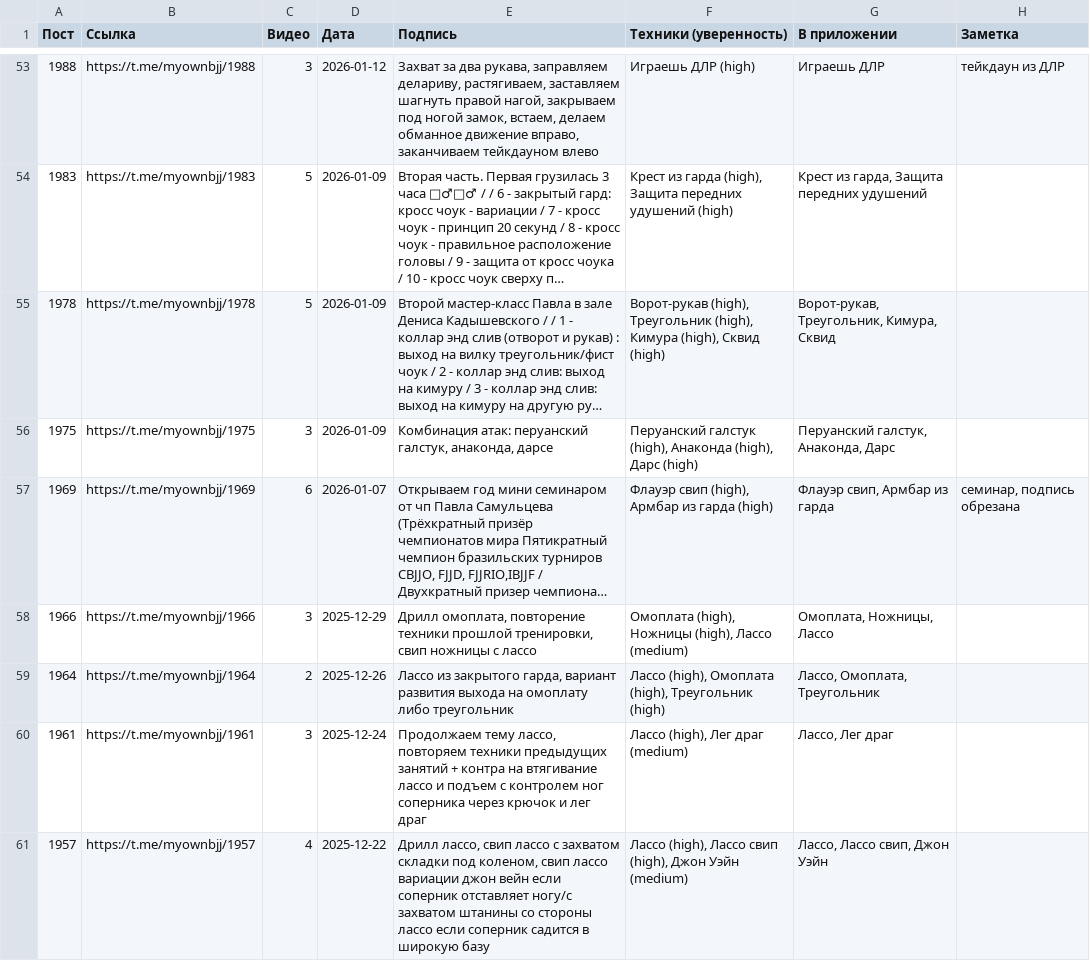
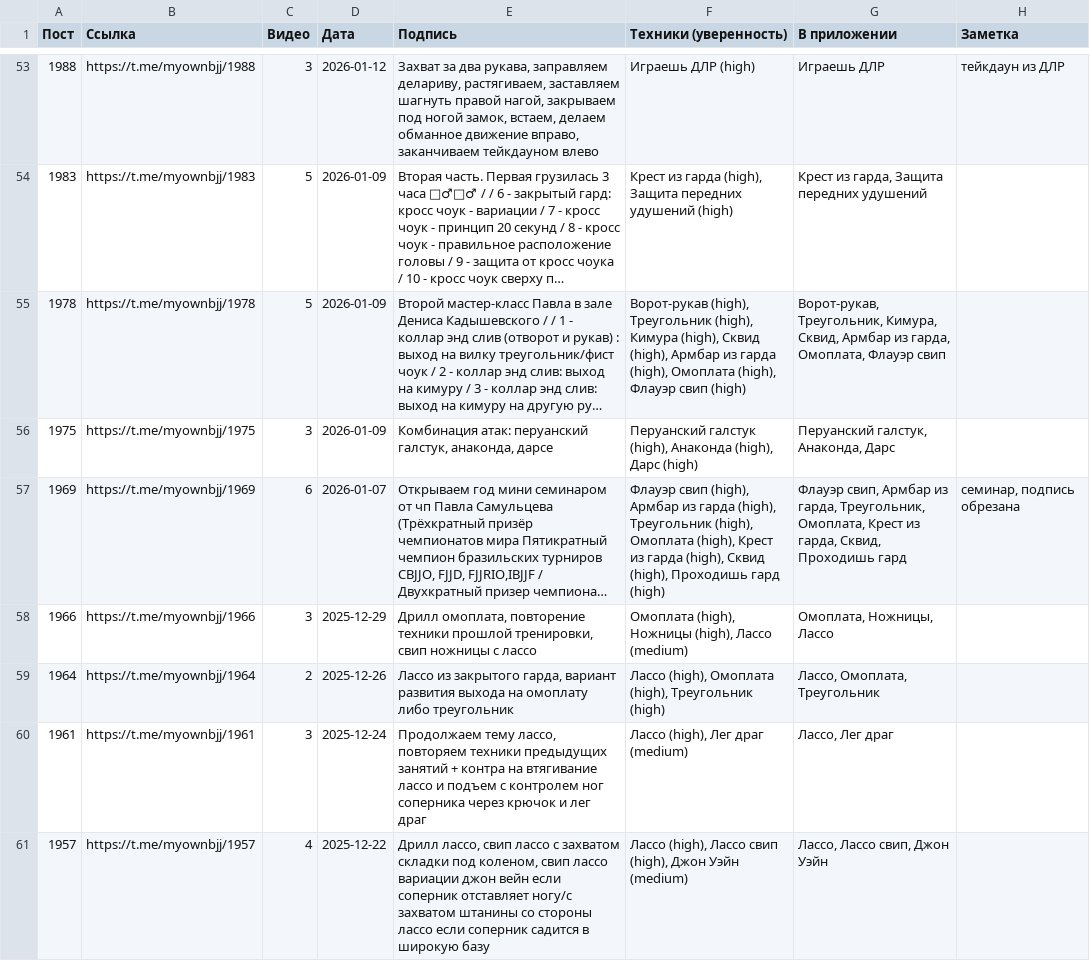
Before and after one commit to khrapovitskiyivan-lgtm/BJJ-Companion, a CSV file: docs/analysis/2026-10-23-channel-video-mapping.csv, drawn as a sheet; only a part is shown, gaps mark what is left out; long unchanged cells end in …; the diff covers the shown part only; the diff names each change by its address in the sheet, - before the commit and + after, or states it on an @@ line.

```diff
--- a/docs/analysis/2026-10-23-channel-video-mapping.csv
+++ b/docs/analysis/2026-10-23-channel-video-mapping.csv
-F55 (Техники (уверенность)): …(high), Сквид (high)
+F55 (Техники (уверенность)): …(high), Сквид (high), Армбар из гарда (high), Омоплата (high), Флауэр свип (high)
-G55 (В приложении): …Треугольник, Кимура, Сквид
+G55 (В приложении): …Треугольник, Кимура, Сквид, Армбар из гарда, Омоплата, Флауэр свип
-F57 (Техники (уверенность)): …из гарда (high)
+F57 (Техники (уверенность)): …из гарда (high), Треугольник (high), Омоплата (high), Крест из гарда (high), Сквид (high), Проходишь гард (high)
-G57 (В приложении): …Армбар из гарда
+G57 (В приложении): …Армбар из гарда, Треугольник, Омоплата, Крест из гарда, Сквид, Проходишь гард
```
Also changed, not shown: 62 edited cells elsewhere in this file, 6 other files.
